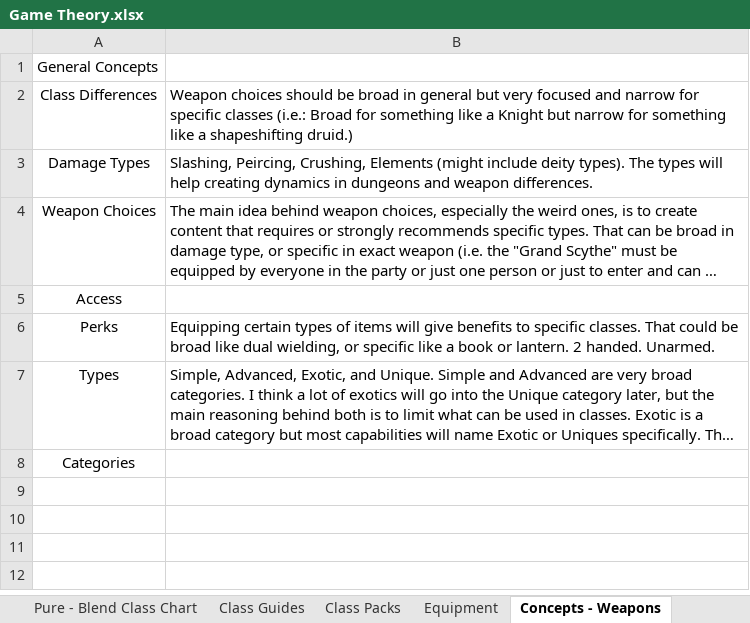
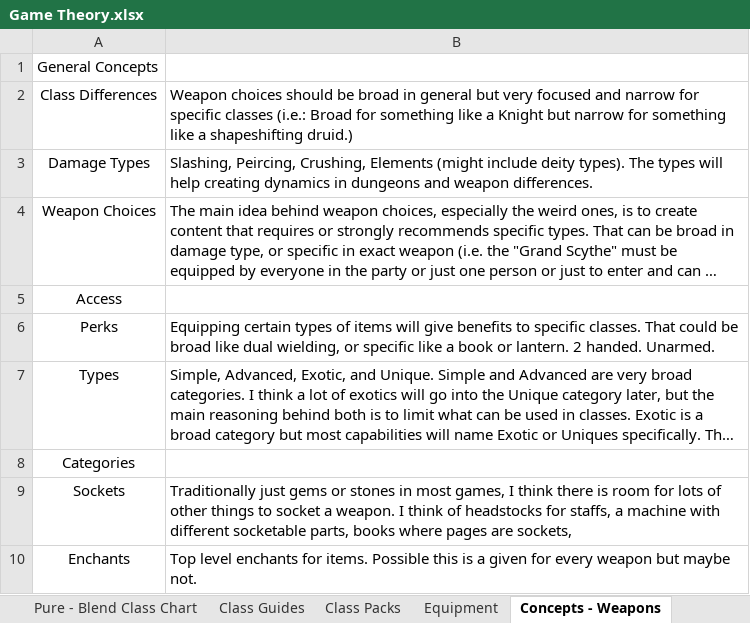
Before and after one commit to TwiceBorn2012/Public-Projects, an Excel workbook: Game Theory.xlsx, sheet Concepts - Weapons, drawn as a sheet; long unchanged cells end in …; values as stored, in another font and other column widths than the file's, no borders; the diff names each change by its address in the sheet, - before the commit and + after, or states it on an @@ line.

Commit message:
Update Game Theory.xlsx

```diff
--- a/Game Theory.xlsx (sheet Concepts - Weapons)
+++ b/Game Theory.xlsx (sheet Concepts - Weapons)
+row 9: Sockets | Traditionally just gems or stones in most games, I think there is room for lots of other things to socket a weapon. I think of headstocks for staffs, a machine with different socketable parts, books where pages are sockets,
+row 10: Enchants | Top level enchants for items. Possible this is a given for every weapon but maybe not.
```
Also changed, not shown: sheet Ideas - Weapons.
